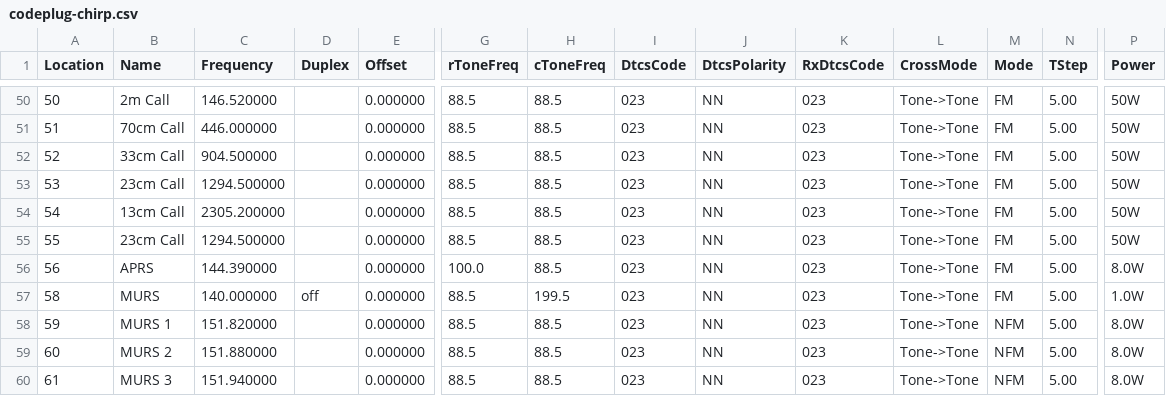
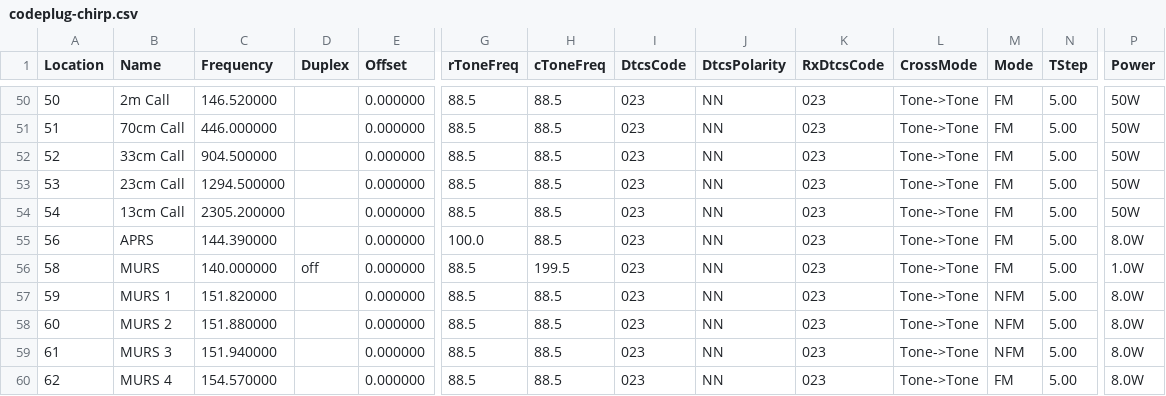
Before and after one commit to DeAngelo-png/Codeplug-Database, a CSV file: codeplug-chirp.csv, drawn as a sheet; only a part is shown, gaps mark what is left out; the shorter side is filled out with more unchanged rows; rows hold the shown columns only; the diff names each change by its address in the sheet, - before the commit and + after, or states it on an @@ line.

Commit message:
Update codeplug-chirp.csv

```diff
--- a/codeplug-chirp.csv
+++ b/codeplug-chirp.csv
-row 55: 55 | 23cm Call | 1294.500000 |  | 0.000000 | 88.5 | 88.5 | 023 | NN | 023 | Tone->Tone | FM | 5.00 | 50W
```
